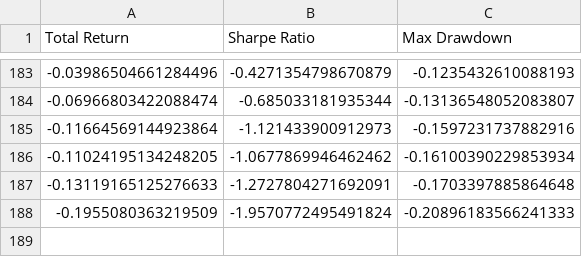
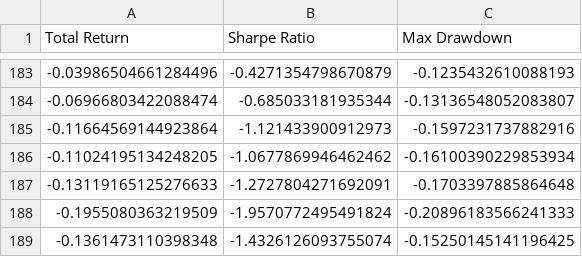
Before and after one commit to zeo-nyx/quant-daily-backtest, a CSV file: state/performance_history.csv, drawn as a sheet; only a part is shown, gaps mark what is left out; the diff names each change by its address in the sheet, - before the commit and + after, or states it on an @@ line.

```diff
--- a/state/performance_history.csv
+++ b/state/performance_history.csv
+row 189: -0.1361473110398348 | -1.4326126093755074 | -0.15250145141196425
```
Also changed, not shown: 3 other files.
